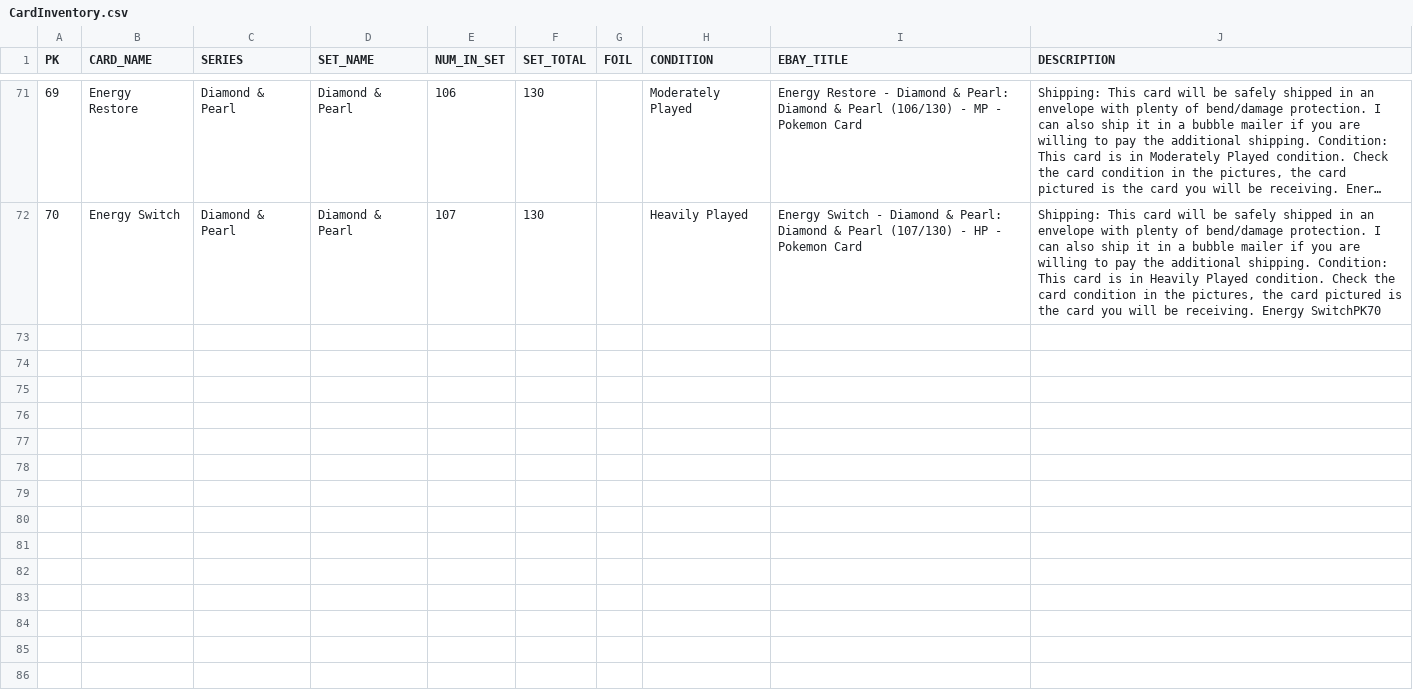
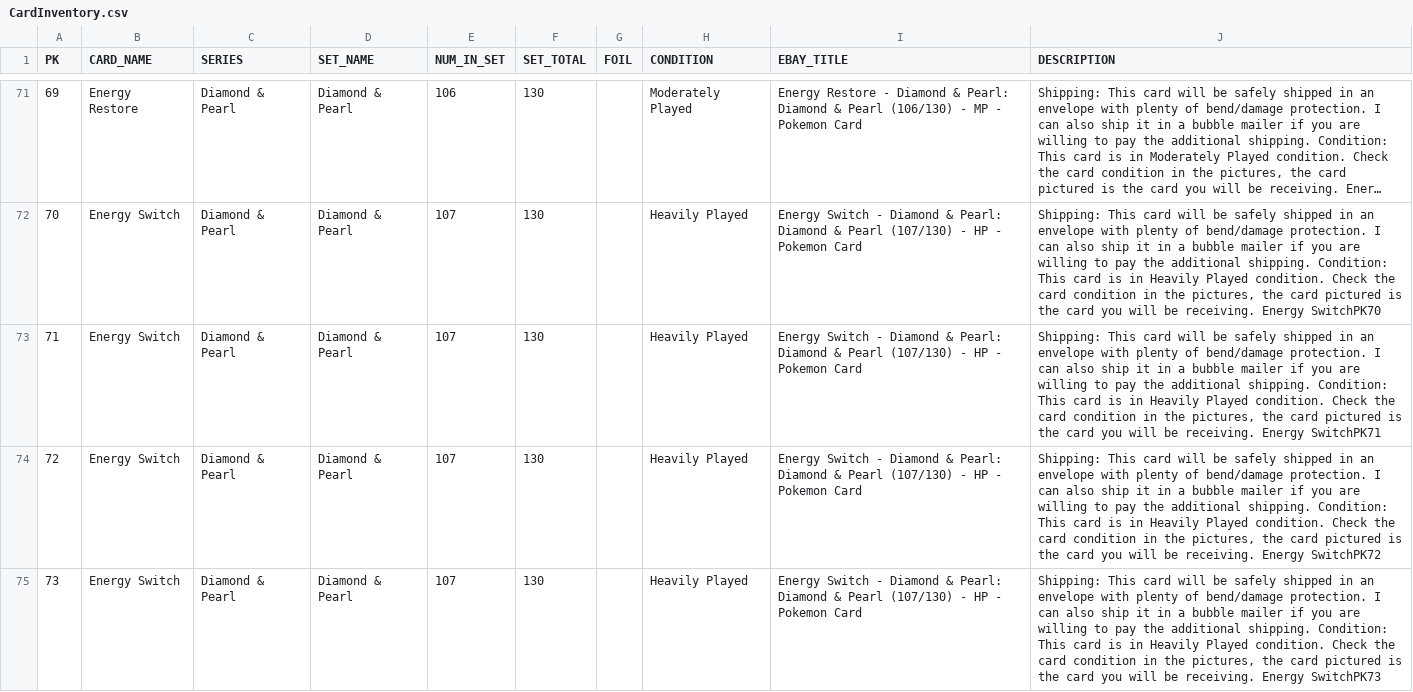
Before and after one commit to brianmc4/pokemon-tcg-data, a CSV file: mystuff/CardInventory.csv, drawn as a sheet; only a part is shown, gaps mark what is left out; long unchanged cells end in …; the diff covers the shown part only; the diff names each change by its address in the sheet, - before the commit and + after, or states it on an @@ line.

Commit message:
71-80

```diff
--- a/mystuff/CardInventory.csv
+++ b/mystuff/CardInventory.csv
+row 73: 71 | Energy Switch | Diamond & Pearl | Diamond & Pearl | 107 | 130 |  | Heavily Played | Energy Switch - Diamond & Pearl: Diamond & Pearl (107/130) - HP - Pokemon Card | Shipping: This card will be safely shipped in an envelope with plenty of bend/damage protection. I can also ship it in a bubble mailer if you are willing to pay the additional shipping. Condition: This card is in Heavily Played condition. Check the card condition in the pictures, the card pictured is the card you will be receiving. Energy SwitchPK71
+row 74: 72 | Energy Switch | Diamond & Pearl | Diamond & Pearl | 107 | 130 |  | Heavily Played | Energy Switch - Diamond & Pearl: Diamond & Pearl (107/130) - HP - Pokemon Card | Shipping: This card will be safely shipped in an envelope with plenty of bend/damage protection. I can also ship it in a bubble mailer if you are willing to pay the additional shipping. Condition: This card is in Heavily Played condition. Check the card condition in the pictures, the card pictured is the card you will be receiving. Energy SwitchPK72
+row 75: 73 | Energy Switch | Diamond & Pearl | Diamond & Pearl | 107 | 130 |  | Heavily Played | Energy Switch - Diamond & Pearl: Diamond & Pearl (107/130) - HP - Pokemon Card | Shipping: This card will be safely shipped in an envelope with plenty of bend/damage protection. I can also ship it in a bubble mailer if you are willing to pay the additional shipping. Condition: This card is in Heavily Played condition. Check the card condition in the pictures, the card pictured is the card you will be receiving. Energy SwitchPK73
```
Also changed, not shown: 7 added rows elsewhere in this file.
